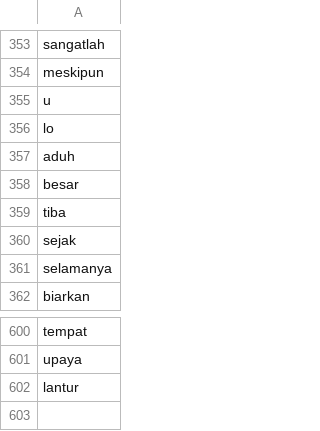
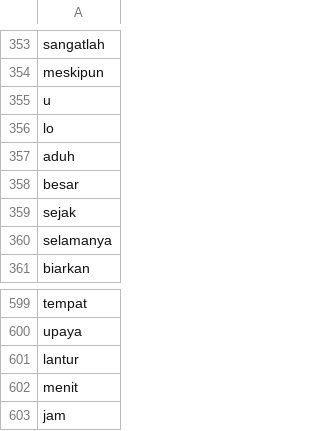
Before and after one commit to rizkyhaya/stopwords, a CSV file: kamusstopwords - Salin 22Feb.csv, drawn as a sheet; only a part is shown, gaps mark what is left out.

Commit message:
kamusstopwords - Salin 22Feb.csv

```diff
--- a/kamusstopwords - Salin 22Feb.csv
+++ b/kamusstopwords - Salin 22Feb.csv
@@ -358,3 +358,2 @@ aduh
 besar
-tiba
 sejak
@@ -602 +601,3 @@ upaya
 lantur
+menit
+jam
```
